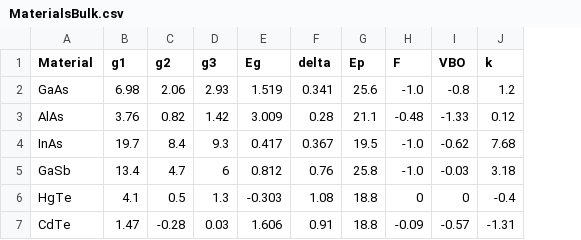
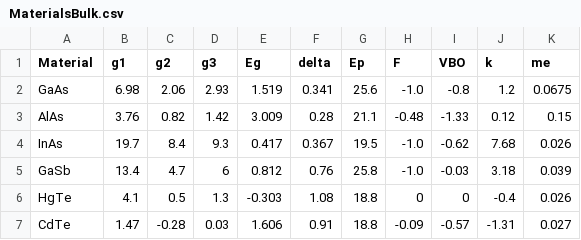
Before and after one commit to Gabmtzz/kp-lflm-group, a CSV file: src/KPpack/src/MaterialsBulk.csv, drawn as a sheet; the diff names each change by its address in the sheet, - before the commit and + after, or states it on an @@ line.

```diff
--- a/src/KPpack/src/MaterialsBulk.csv
+++ b/src/KPpack/src/MaterialsBulk.csv
+column K (me), rows 2-7: 0.0675 | 0.15 | 0.026 | 0.039 | 0.026 | 0.027
```
Also changed, not shown: 8 other files.
